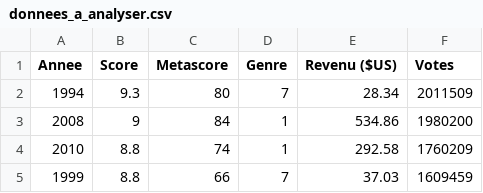
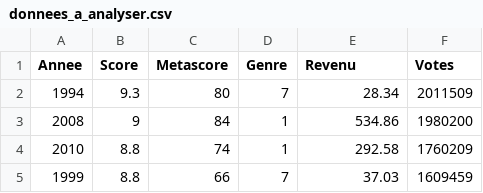
Before and after one commit to agong358/MTH2302D_TP2, a CSV file: donnees_a_analyser.csv, drawn as a sheet; only a part is shown.

Commit message:
enlevé le  dans colonne revenus

```diff
--- a/donnees_a_analyser.csv
+++ b/donnees_a_analyser.csv
@@ -1,2 +1,2 @@
-Annee,Score,Metascore,Genre,Revenu ($US),Votes
+Annee,Score,Metascore,Genre,Revenu,Votes
 1994,9.3,80,7,28.34,2011509
```
